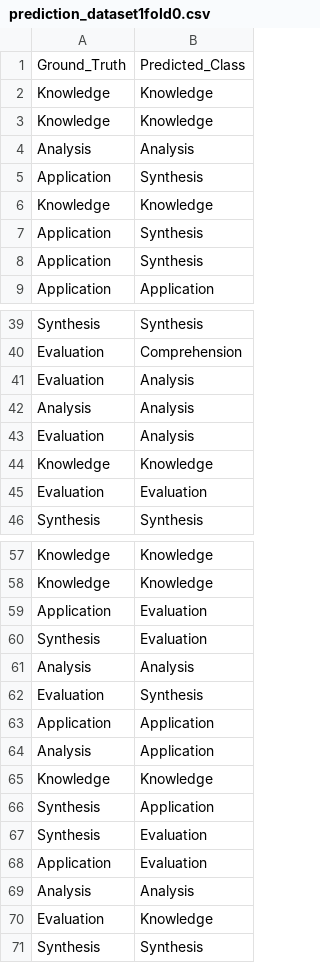
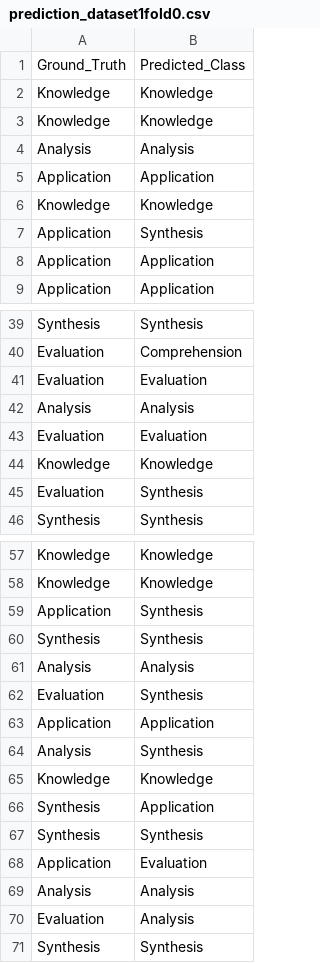
Before and after one commit to macabdul9/BloomNet, a CSV file: Results/han/fold0/prediction_dataset1fold0.csv, drawn as a sheet; only a part is shown, gaps mark what is left out; the diff covers the shown part only.

```diff
--- a/Results/han/fold0/prediction_dataset1fold0.csv
+++ b/Results/han/fold0/prediction_dataset1fold0.csv
@@ -4,6 +4,6 @@ Knowledge,Knowledge
 Analysis,Analysis
-Application,Synthesis
+Application,Application
 Knowledge,Knowledge
 Application,Synthesis
-Application,Synthesis
+Application,Application
 Application,Application
@@ -40,7 +40,7 @@ Synthesis,Synthesis
 Evaluation,Comprehension
-Evaluation,Analysis
+Evaluation,Evaluation
 Analysis,Analysis
-Evaluation,Analysis
+Evaluation,Evaluation
 Knowledge,Knowledge
-Evaluation,Evaluation
+Evaluation,Synthesis
 Synthesis,Synthesis
@@ -58,4 +58,4 @@ Knowledge,Knowledge
 Knowledge,Knowledge
-Application,Evaluation
-Synthesis,Evaluation
+Application,Synthesis
+Synthesis,Synthesis
 Analysis,Analysis
@@ -63,9 +63,9 @@ Evaluation,Synthesis
 Application,Application
-Analysis,Application
+Analysis,Synthesis
 Knowledge,Knowledge
 Synthesis,Application
-Synthesis,Evaluation
+Synthesis,Synthesis
 Application,Evaluation
 Analysis,Analysis
-Evaluation,Knowledge
+Evaluation,Analysis
 Synthesis,Synthesis
```
Also changed, not shown: 3 added rows, 3 removed rows, 3 moved rows and 2 edited cells elsewhere in this file, Results/han/fold1/prediction_dataset1fold1.csv, Results/han/fold2/prediction_dataset1fold2.csv, 18 other files.
